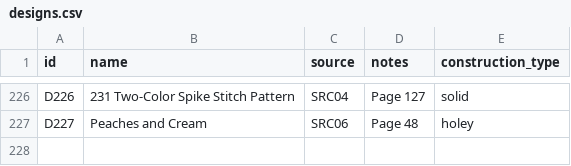
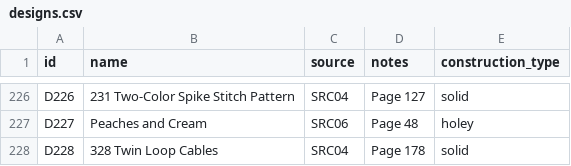
Before and after one commit to anhtr/grannydb, a CSV file: data/designs.csv, drawn as a sheet; only a part is shown, gaps mark what is left out; the diff names each change by its address in the sheet, - before the commit and + after, or states it on an @@ line.

Commit message:
Update 1 design
- save designs/D228 — Name: 328 Twin Loop Cables, Source: SRC04, Construction: solid, Notes: Page 178

```diff
--- a/data/designs.csv
+++ b/data/designs.csv
+row 228: D228 | 328 Twin Loop Cables | SRC04 | Page 178 | solid
```
